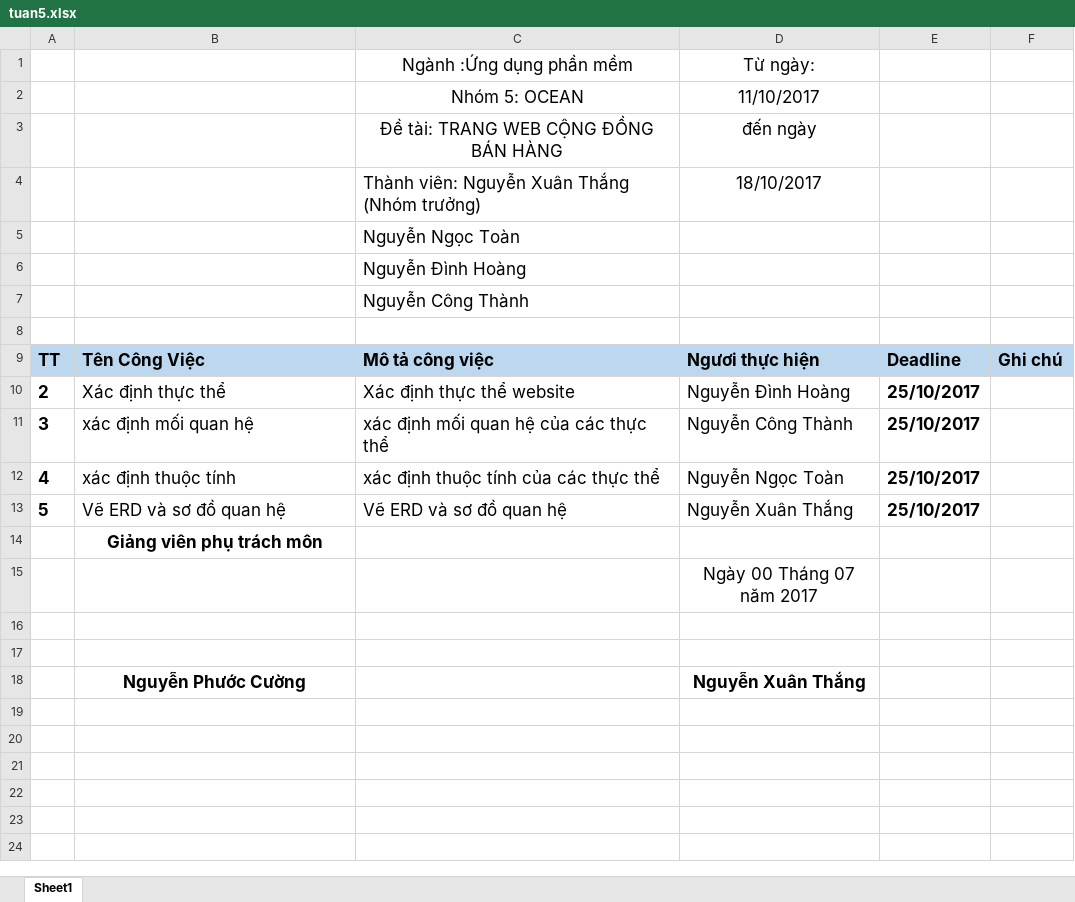
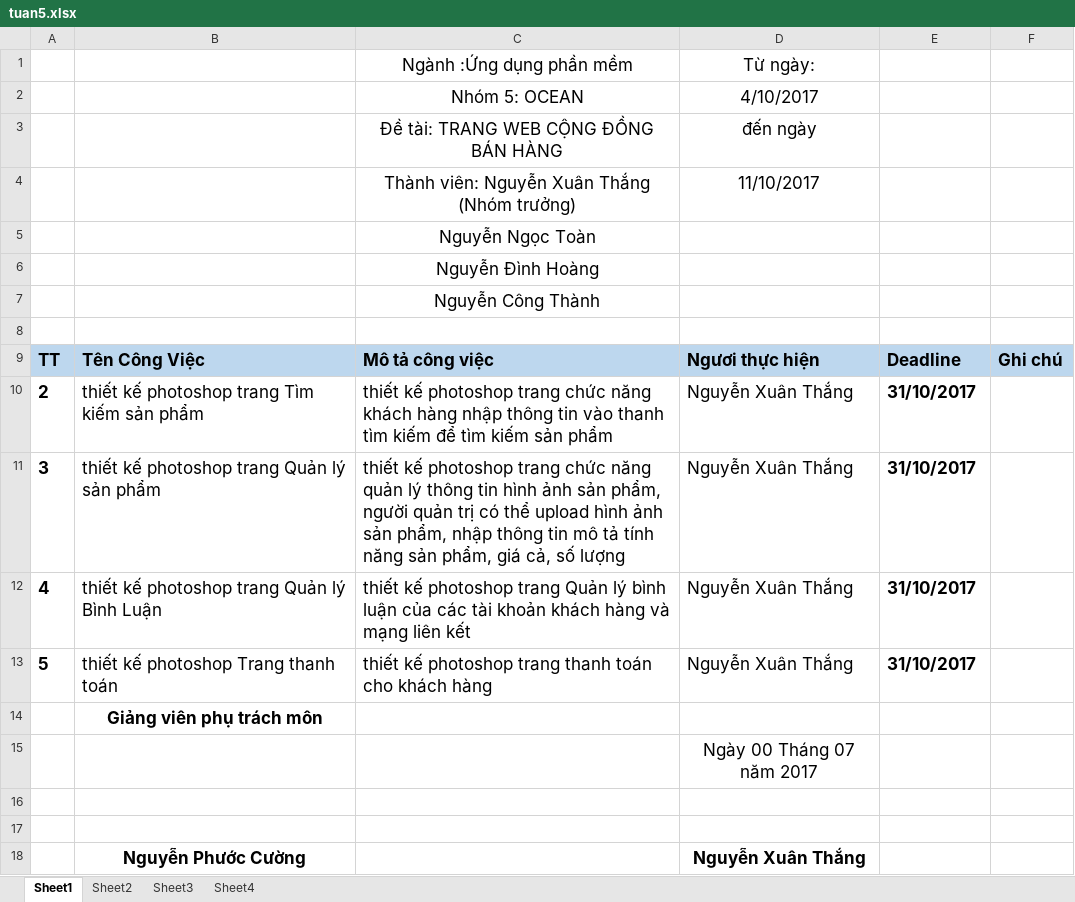
Before and after one commit to thangnxpk00638/DuAnTotNghiep, an Excel workbook: DuAn2_TeamNguyenXuanThang/DuAn2Lan5_TeamNguyenXuanThang/DuAn2_Team(NguyenXuanThang)/tuan5.xlsx, sheet Sheet1, drawn as a sheet; values as stored, in another font and other column widths than the file's, no borders; the diff names each change by its address in the sheet, - before the commit and + after, or states it on an @@ line.

```diff
--- a/DuAn2_TeamNguyenXuanThang/DuAn2Lan5_TeamNguyenXuanThang/DuAn2_Team(NguyenXuanThang)/tuan5.xlsx (sheet Sheet1)
+++ b/DuAn2_TeamNguyenXuanThang/DuAn2Lan5_TeamNguyenXuanThang/DuAn2_Team(NguyenXuanThang)/tuan5.xlsx (sheet Sheet1)
+sheet tab: Sheet2
+sheet tab: Sheet3
+sheet tab: Sheet4
-D2: 11/10/2017
+D2: 4/10/2017
-C4:C7 alignment: left
+C4:C7 alignment: center
-D4: 18/10/2017
+D4: 11/10/2017
-B10: Xác định thực thể
+B10: thiết kế photoshop trang Tìm kiếm sản phẩm
-C10: Xác định thực thể website
+C10: thiết kế photoshop trang chức năng khách hàng nhập thông tin vào thanh tìm kiếm để tìm kiếm sản phẩm
-D10: Nguyễn Đình Hoàng
+D10: Nguyễn Xuân Thắng
-E10:E13: 25/10/2017
+E10:E13: 31/10/2017
-B11: xác định mối quan hệ
+B11: thiết kế photoshop trang Quản lý sản phẩm
-C11: xác định mối quan hệ của các thực thể
+C11: thiết kế photoshop trang chức năng quản lý thông tin hình ảnh sản phẩm, người quản trị có thể upload hình ảnh sản phẩm, nhập thông tin mô tả tính năng sản phẩm, giá cả, số lượng
-D11: Nguyễn Công Thành
+D11: Nguyễn Xuân Thắng
-B12: xác định thuộc tính
+B12: thiết kế photoshop trang Quản lý Bình Luận
-C12: xác định thuộc tính của các thực thể
+C12: thiết kế photoshop trang Quản lý bình luận của các tài khoản khách hàng và mạng liên kết
-D12: Nguyễn Ngọc Toàn
+D12: Nguyễn Xuân Thắng
-B13: Vẽ ERD và sơ đồ quan hệ
+B13: thiết kế photoshop Trang thanh toán
-C13: Vẽ ERD và sơ đồ quan hệ
+C13: thiết kế photoshop trang thanh toán cho khách hàng
```
